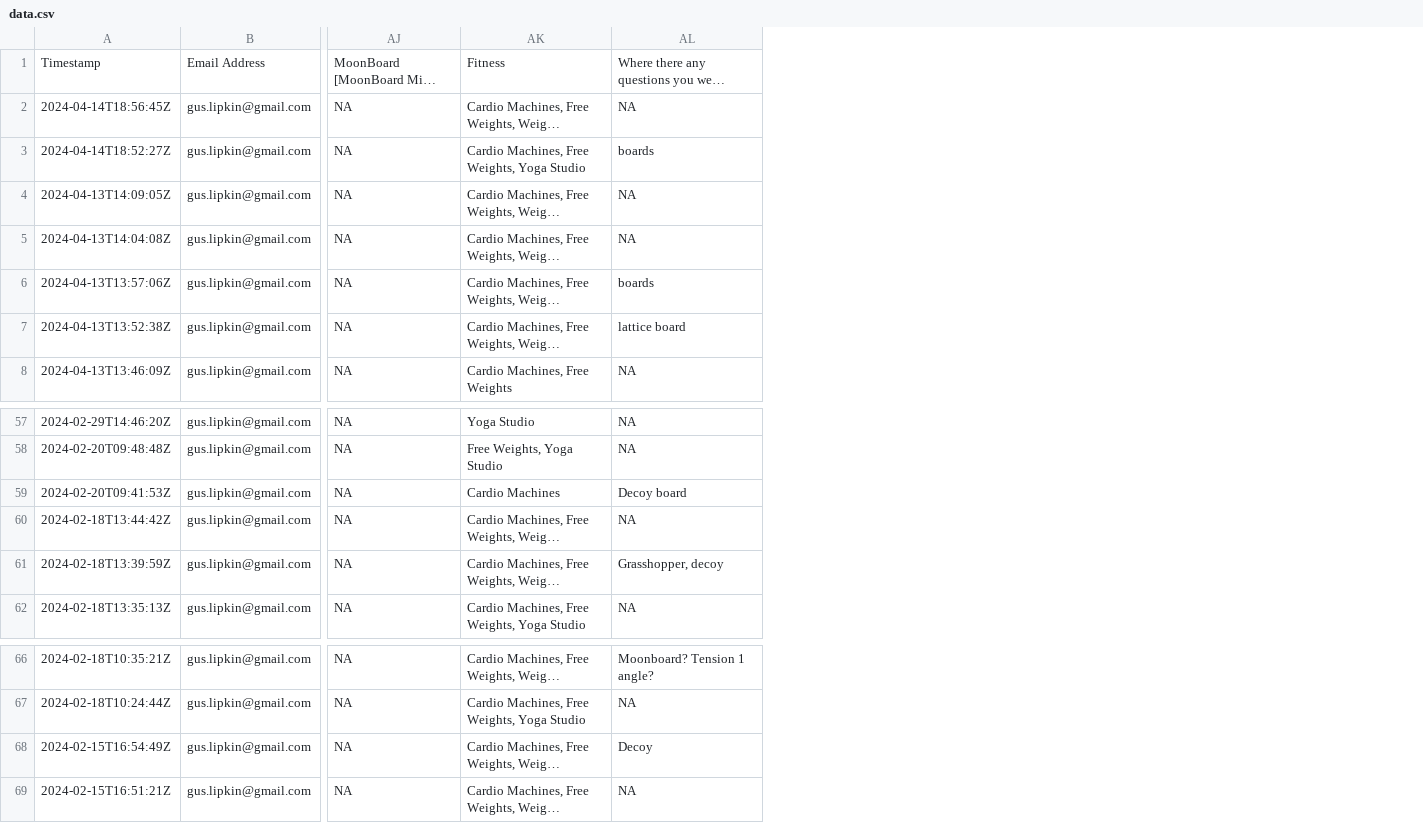
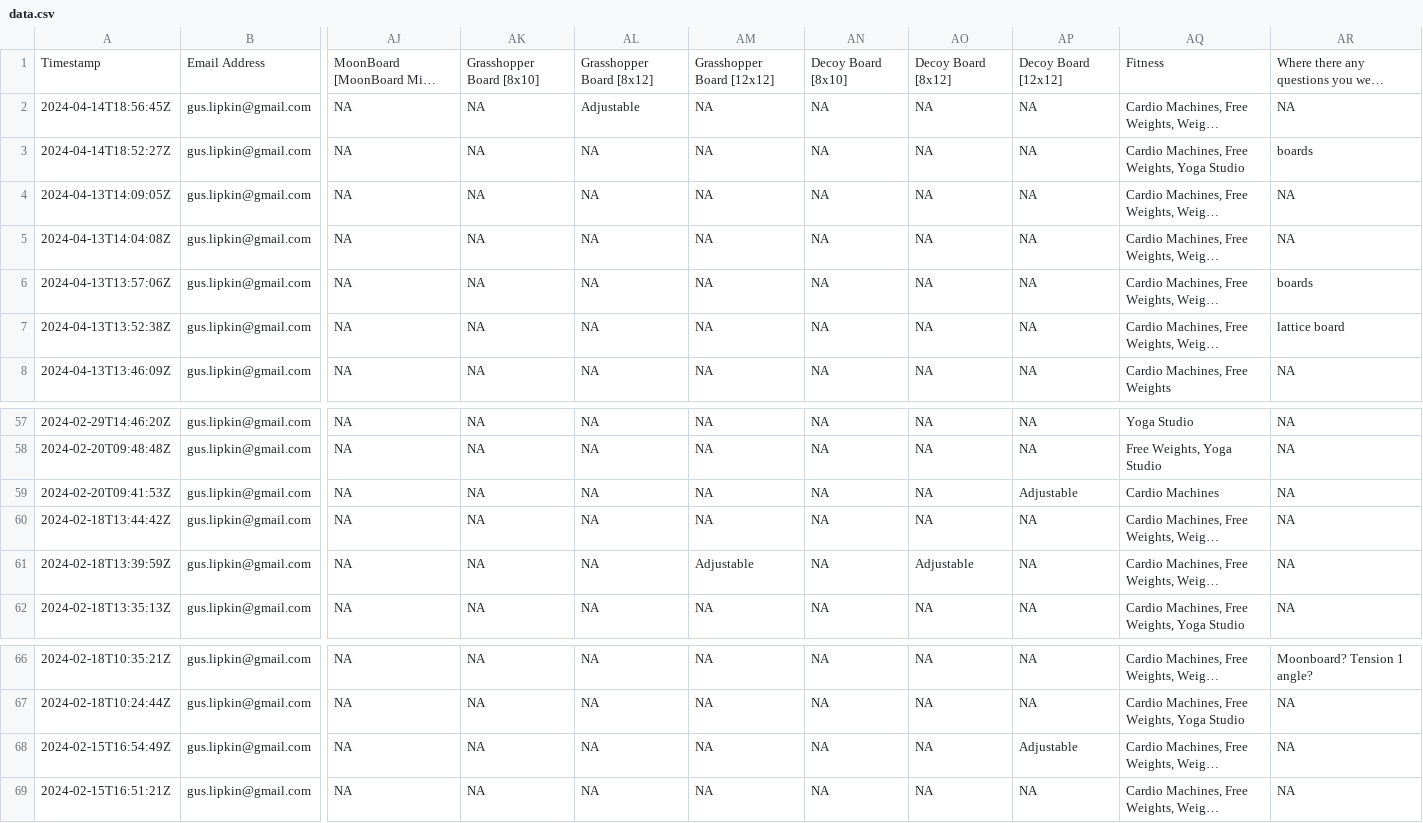
Before and after one commit to guslipkin/ClimbWith, a CSV file: data-raw/data.csv, drawn as a sheet; only a part is shown, gaps mark what is left out; long unchanged cells end in …; addresses are those after the commit; the diff names each change by its address in the sheet, - before the commit and + after, or states it on an @@ line.

```diff
--- a/data-raw/data.csv
+++ b/data-raw/data.csv
+column AK, rows 1-8: Grasshopper Board [8x10] | NA | NA | NA | NA | NA | NA | NA; rows 57-62: all NA; rows 66-69: all NA
+column AL, rows 1-8: Grasshopper Board [8x12] | Adjustable | NA | NA | NA | NA | NA | NA; rows 57-62: all NA; rows 66-69: all NA
+column AM, rows 1-8: Grasshopper Board [12x12] | NA | NA | NA | NA | NA | NA | NA; rows 57-62: NA | NA | NA | NA | Adjustable | NA; rows 66-69: all NA
+column AN, rows 1-8: Decoy Board [8x10] | NA | NA | NA | NA | NA | NA | NA; rows 57-62: all NA; rows 66-69: all NA
+column AO, rows 1-8: Decoy Board [8x12] | NA | NA | NA | NA | NA | NA | NA; rows 57-62: NA | NA | NA | NA | Adjustable | NA; rows 66-69: all NA
+column AP, rows 1-8: Decoy Board [12x12] | NA | NA | NA | NA | NA | NA | NA; rows 57-62: NA | NA | Adjustable | NA | NA | NA; rows 66-69: NA | NA | Adjustable | NA
-AR59: Decoy board
+AR59: NA
-AR61: Grasshopper, decoy
+AR61: NA
-AR68: Decoy
+AR68: NA
```
Also changed, not shown: 1 other file.
